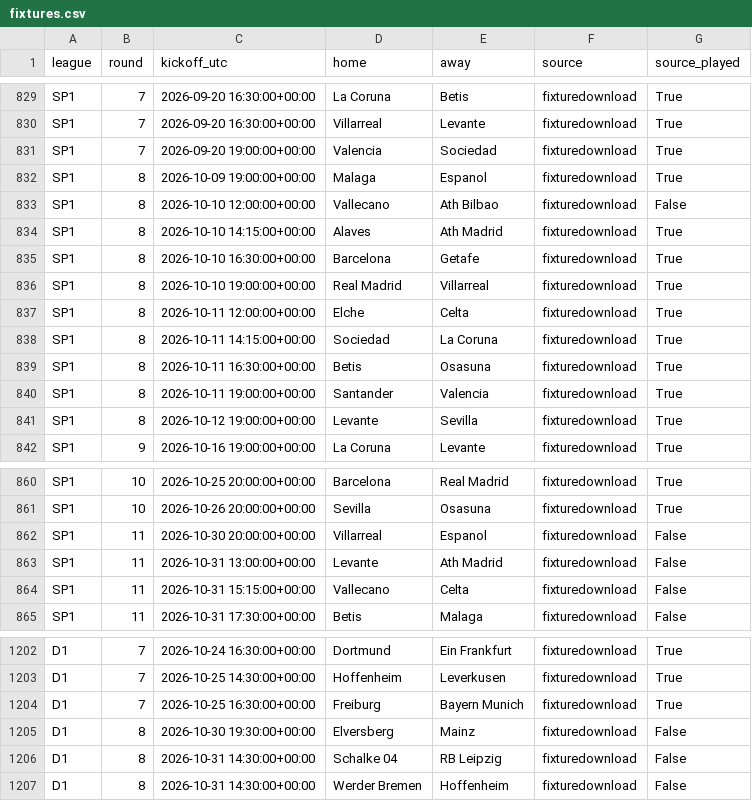
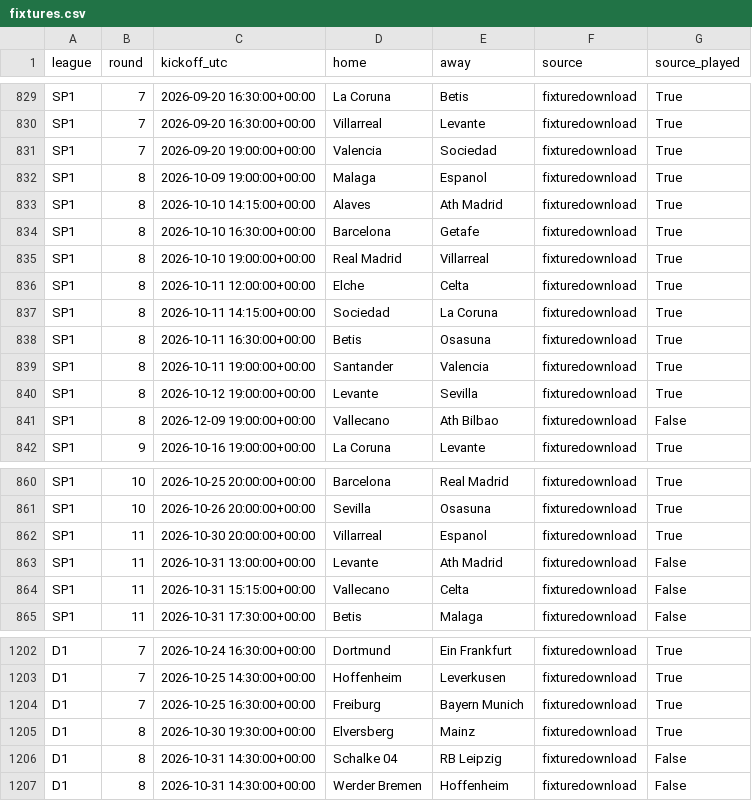
Before and after one commit to francyrussotti/forecast1x2, a CSV file: data/processed/fixtures.csv, drawn as a sheet; only a part is shown, gaps mark what is left out.

```diff
--- a/data/processed/fixtures.csv
+++ b/data/processed/fixtures.csv
@@ -832,3 +832,2 @@ SP1,7,2026-09-20 19:00:00+00:00,Valencia,Sociedad,fixturedownload,True
 SP1,8,2026-10-09 19:00:00+00:00,Malaga,Espanol,fixturedownload,True
-SP1,8,2026-10-10 12:00:00+00:00,Vallecano,Ath Bilbao,fixturedownload,False
 SP1,8,2026-10-10 14:15:00+00:00,Alaves,Ath Madrid,fixturedownload,True
@@ -841,2 +840,3 @@ SP1,8,2026-10-11 19:00:00+00:00,Santander,Valencia,fixturedownload,True
 SP1,8,2026-10-12 19:00:00+00:00,Levante,Sevilla,fixturedownload,True
+SP1,8,2026-12-09 19:00:00+00:00,Vallecano,Ath Bilbao,fixturedownload,False
 SP1,9,2026-10-16 19:00:00+00:00,La Coruna,Levante,fixturedownload,True
@@ -861,3 +861,3 @@ SP1,10,2026-10-25 20:00:00+00:00,Barcelona,Real Madrid,fixturedownload,True
 SP1,10,2026-10-26 20:00:00+00:00,Sevilla,Osasuna,fixturedownload,True
-SP1,11,2026-10-30 20:00:00+00:00,Villarreal,Espanol,fixturedownload,False
+SP1,11,2026-10-30 20:00:00+00:00,Villarreal,Espanol,fixturedownload,True
 SP1,11,2026-10-31 13:00:00+00:00,Levante,Ath Madrid,fixturedownload,False
@@ -1204,3 +1204,3 @@ D1,7,2026-10-25 14:30:00+00:00,Hoffenheim,Leverkusen,fixturedownload,True
 D1,7,2026-10-25 16:30:00+00:00,Freiburg,Bayern Munich,fixturedownload,True
-D1,8,2026-10-30 19:30:00+00:00,Elversberg,Mainz,fixturedownload,False
+D1,8,2026-10-30 19:30:00+00:00,Elversberg,Mainz,fixturedownload,True
 D1,8,2026-10-31 14:30:00+00:00,Schalke 04,RB Leipzig,fixturedownload,False
```
Also changed, not shown: data/processed/upcoming_odds.csv, outputs/fair_odds.csv, 7 other files.
